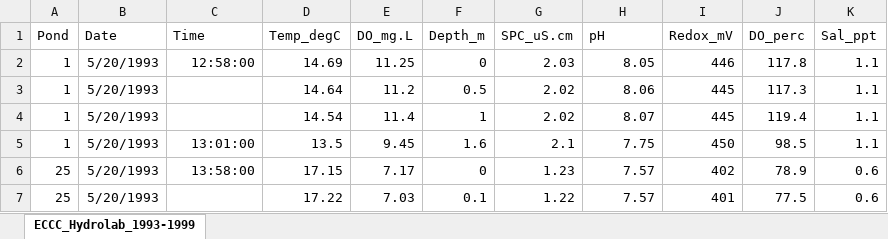
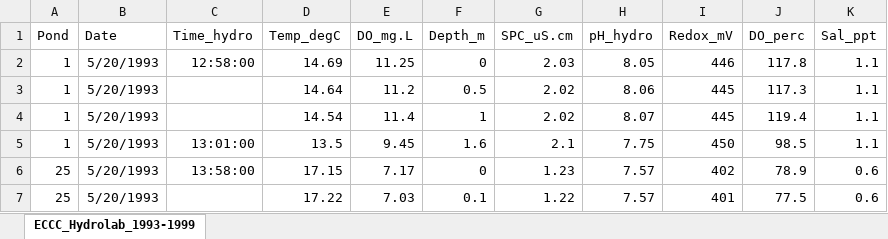
Before and after one commit to JLerminiaux/LDP-Internship, an Excel workbook: 00_rawdata/VijayDriveSDNWA/ECCC_Hydrolab_1993-1999.xlsx, sheet ECCC_Hydrolab_1993-1999, drawn as a sheet; only a part is shown; values as stored, in another font and other column widths than the file's, no borders; the diff names each change by its address in the sheet, - before the commit and + after, or states it on an @@ line.

```diff
--- a/00_rawdata/VijayDriveSDNWA/ECCC_Hydrolab_1993-1999.xlsx (sheet ECCC_Hydrolab_1993-1999)
+++ b/00_rawdata/VijayDriveSDNWA/ECCC_Hydrolab_1993-1999.xlsx (sheet ECCC_Hydrolab_1993-1999)
-C1: Time
+C1: Time_hydro
-H1: pH
+H1: pH_hydro
```
Also changed, not shown: 00_rawdata/VijayDriveSDNWA/ECCC_Nutrients_1993-1996.xlsx, 00_rawdata/VijayDriveSDNWA/ECCC_Waterlevel_1993-1996.xlsx, 3 other files.
